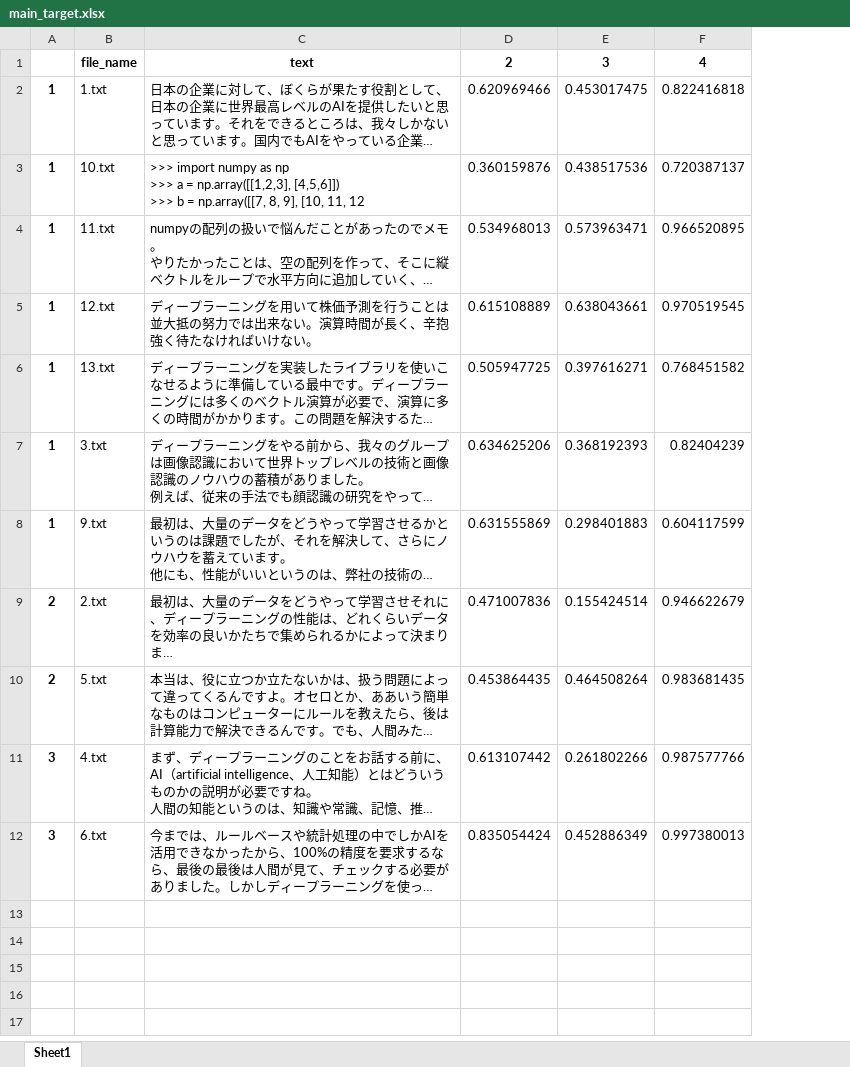
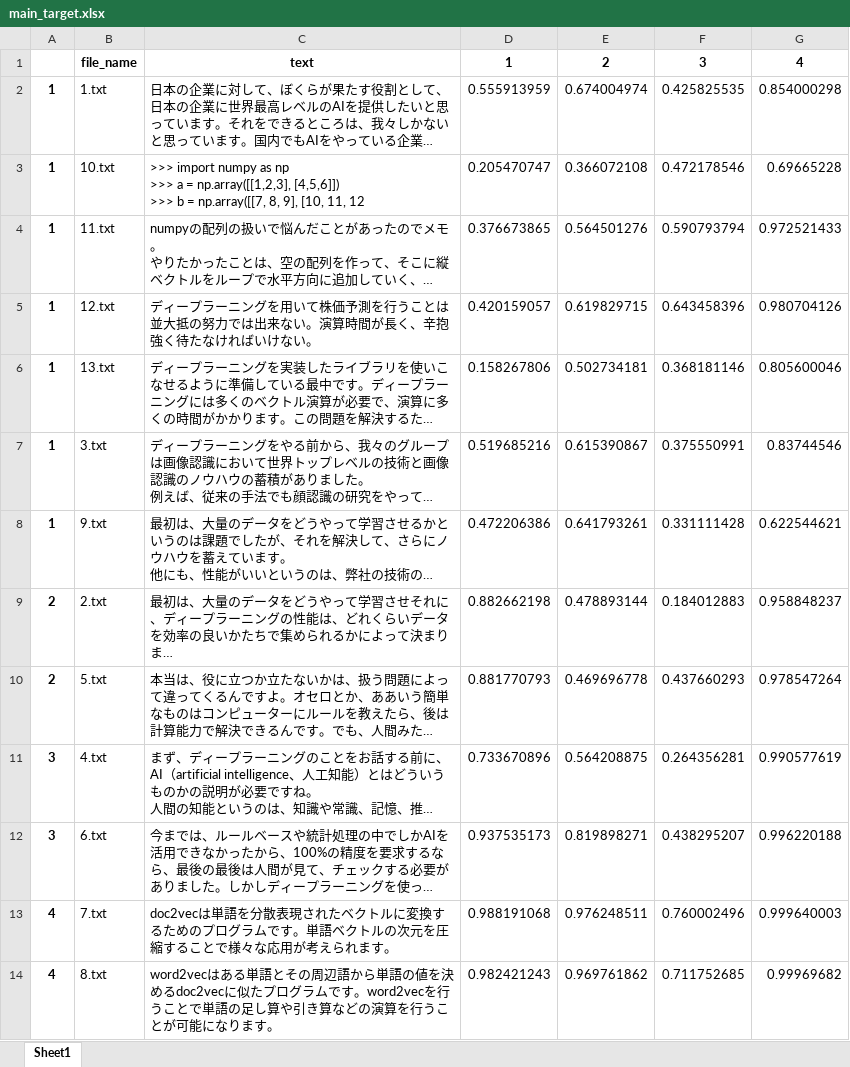
Before and after one commit to satetsu007/NLP, an Excel workbook: similarity/main_target.xlsx, sheet Sheet1, drawn as a sheet; long unchanged cells end in …; values as stored, in another font and other column widths than the file's, no borders; removed rows and columns are numbered as before the commit, all else as after; the diff names each change by its address in the sheet, - before the commit and + after, or states it on an @@ line.

```diff
--- a/similarity/main_target.xlsx (sheet Sheet1)
+++ b/similarity/main_target.xlsx (sheet Sheet1)
-column D, rows 1-12: 2 | 0.620969466 | 0.360159876 | 0.534968013 | 0.615108889 | 0.505947725 | 0.634625206 | 0.631555869 | 0.471007836 | 0.453864435 | 0.613107442 | 0.835054424
-column E, rows 1-12: 3 | 0.453017475 | 0.438517536 | 0.573963471 | 0.638043661 | 0.397616271 | 0.368192393 | 0.298401883 | 0.155424514 | 0.464508264 | 0.261802266 | 0.452886349
-column F, rows 1-12: 4 | 0.822416818 | 0.720387137 | 0.966520895 | 0.970519545 | 0.768451582 | 0.82404239 | 0.604117599 | 0.946622679 | 0.983681435 | 0.987577766 | 0.997380013
+column D, rows 1-12: 1 | 0.555913959 | 0.205470747 | 0.376673865 | 0.420159057 | 0.158267806 | 0.519685216 | 0.472206386 | 0.882662198 | 0.881770793 | 0.733670896 | 0.937535173
+column E, rows 1-12: 2 | 0.674004974 | 0.366072108 | 0.564501276 | 0.619829715 | 0.502734181 | 0.615390867 | 0.641793261 | 0.478893144 | 0.469696778 | 0.564208875 | 0.819898271
+column F, rows 1-12: 3 | 0.425825535 | 0.472178546 | 0.590793794 | 0.643458396 | 0.368181146 | 0.375550991 | 0.331111428 | 0.184012883 | 0.437660293 | 0.264356281 | 0.438295207
+column G, rows 1-12: 4 | 0.854000298 | 0.69665228 | 0.972521433 | 0.980704126 | 0.805600046 | 0.83744546 | 0.622544621 | 0.958848237 | 0.978547264 | 0.990577619 | 0.996220188
+row 13: 4 | 7.txt | doc2vecは単語を分散表現されたベクトルに変換するためのプログラムです。単語ベクトルの次元を圧縮することで様々な応用が考えられます。 | 0.988191068 | 0.976248511 | 0.760002496 | 0.999640003
+row 14: 4 | 8.txt | word2vecはある単語とその周辺語から単語の値を決めるdoc2vecに似たプログラムです。word2vecを行うことで単語の足し算や引き算などの演算を行うことが可能になります。 | 0.982421243 | 0.969761862 | 0.711752685 | 0.99969682
```
Also changed, not shown: excel/main_code.xlsx, excel/main_code/1.xlsx, 9 other files.
